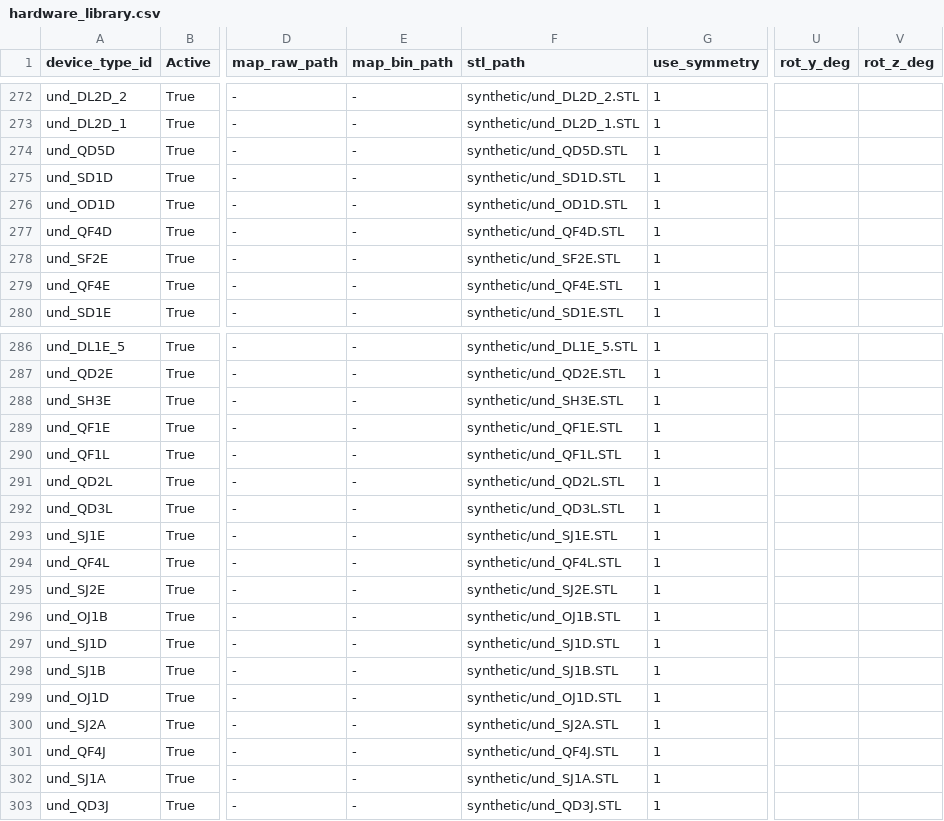
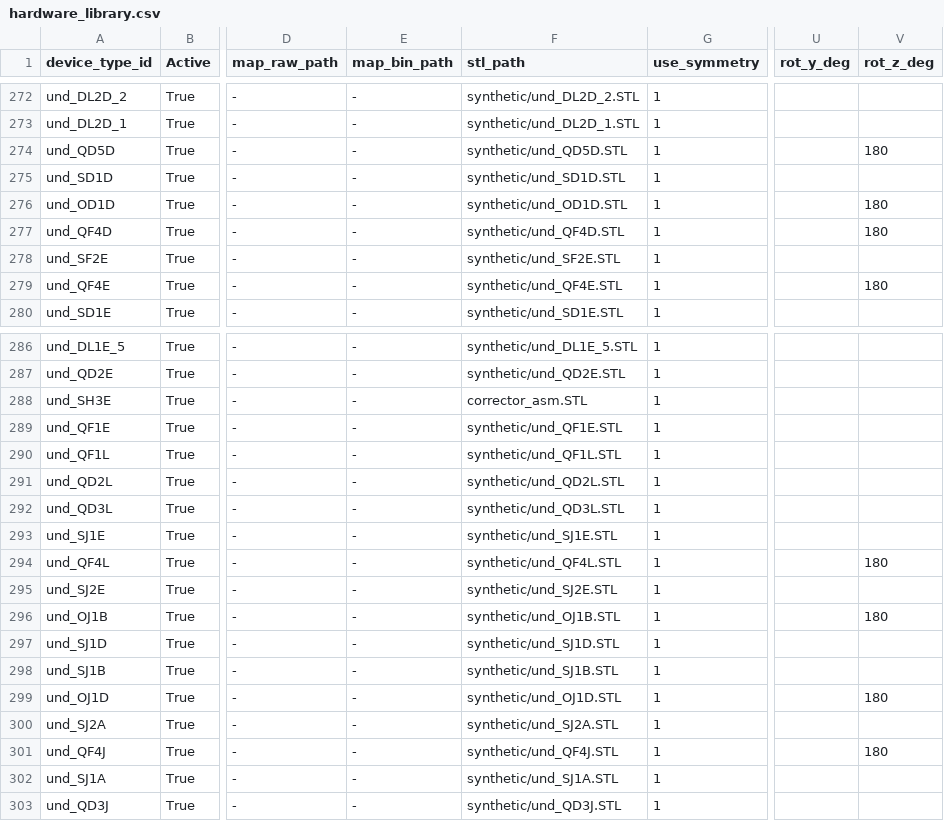
Before and after one commit to SashaBray/SynchrotronSim, a CSV file: workspace/tables/hardware_library.csv, drawn as a sheet; only a part is shown, gaps mark what is left out; the diff covers the shown part only; the diff names each change by its address in the sheet, - before the commit and + after, or states it on an @@ line.

```diff
--- a/workspace/tables/hardware_library.csv
+++ b/workspace/tables/hardware_library.csv
-V274 (rot_z_deg): (empty)
+V274 (rot_z_deg): 180
-V276:V277 (rot_z_deg): (empty)
+V276:V277 (rot_z_deg): 180
-V279 (rot_z_deg): (empty)
+V279 (rot_z_deg): 180
-F288 (stl_path): synthetic/und_SH3E.STL
+F288 (stl_path): corrector_asm.STL
-V294 (rot_z_deg): (empty)
+V294 (rot_z_deg): 180
-V296 (rot_z_deg): (empty)
+V296 (rot_z_deg): 180
-V299 (rot_z_deg): (empty)
+V299 (rot_z_deg): 180
-V301 (rot_z_deg): (empty)
+V301 (rot_z_deg): 180
```
Also changed, not shown: 14 edited cells elsewhere in this file, 14 other files.
